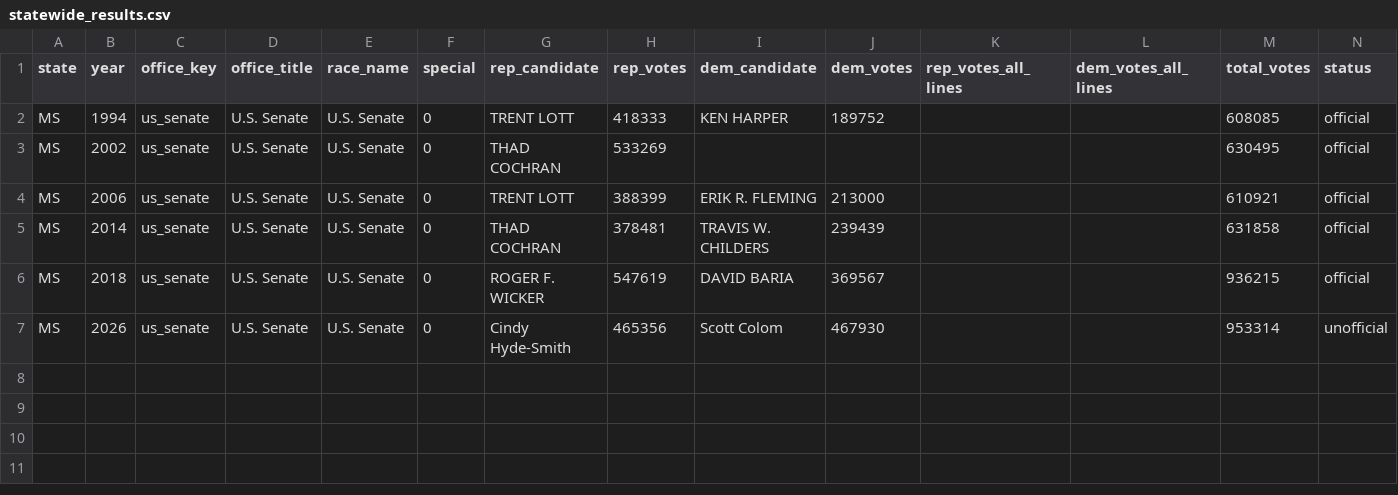
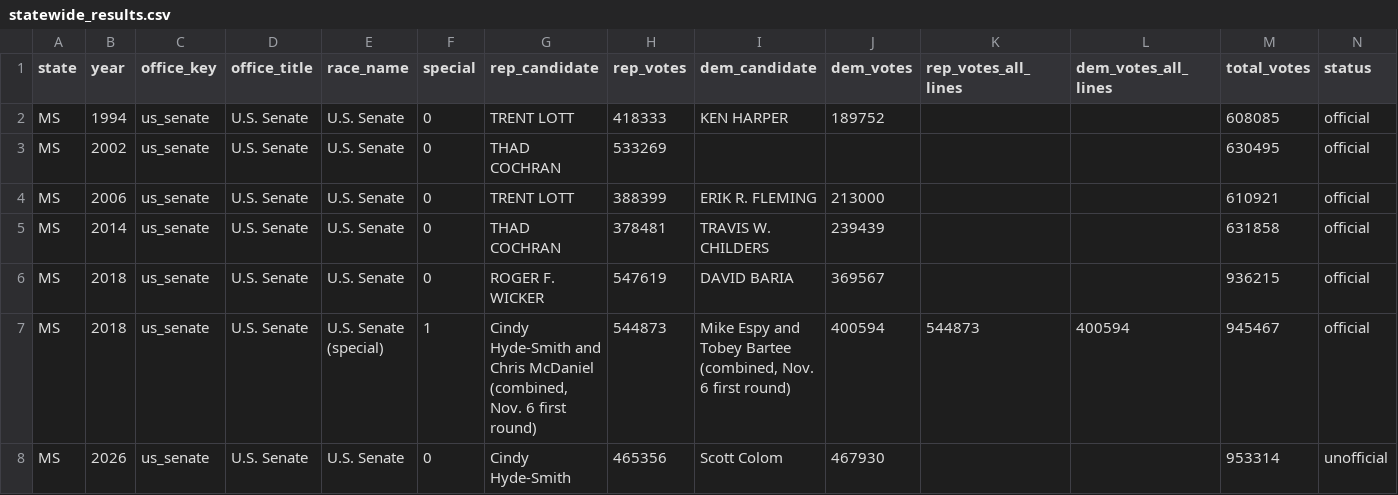
Before and after one commit to kevinnbass/red-states-2026-midterm-expected-vote, a CSV file: data/inputs/MS/statewide_results.csv, drawn as a sheet; only a part is shown; rows hold the shown columns only; the diff names each change by its address in the sheet, - before the commit and + after, or states it on an @@ line.

```diff
--- a/data/inputs/MS/statewide_results.csv
+++ b/data/inputs/MS/statewide_results.csv
+row 7: MS | 2018 | us_senate | U.S. Senate | U.S. Senate (special) | 1 | Cindy Hyde-Smith and Chris McDaniel (combined, Nov. 6 first round) | 544873 | Mike Espy and Tobey Bartee (combined, Nov. 6 first round) | 400594 | 544873 | 400594 | 945467 | official
```
Also changed, not shown: data/SOURCES.csv, data/derived/KS/expected.csv, 52 other files.
